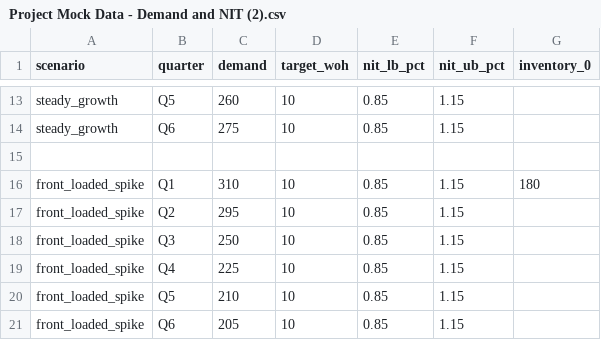
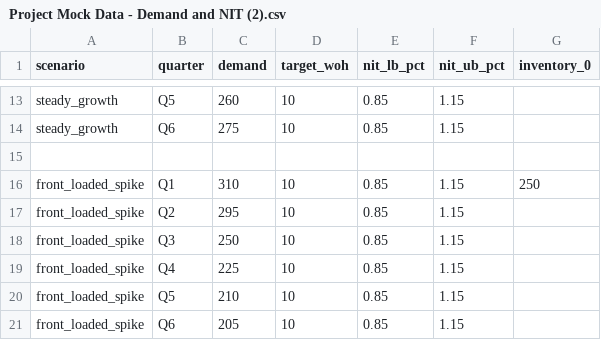
Before and after one commit to cmickas3/Rough-Cut-Supply-Chain-Optimizer, a CSV file: Project Mock Data - Demand and NIT (2).csv, drawn as a sheet; only a part is shown, gaps mark what is left out.

```diff
--- a/Project Mock Data - Demand and NIT (2).csv
+++ b/Project Mock Data - Demand and NIT (2).csv
@@ -15,3 +15,3 @@ steady_growth,Q6,275,10,0.85,1.15,
 ,,,,,,
-front_loaded_spike,Q1,310,10,0.85,1.15,180
+front_loaded_spike,Q1,310,10,0.85,1.15,250
 front_loaded_spike,Q2,295,10,0.85,1.15,
```
Also changed, not shown: Project Mock Data - Capacity (8).csv.
